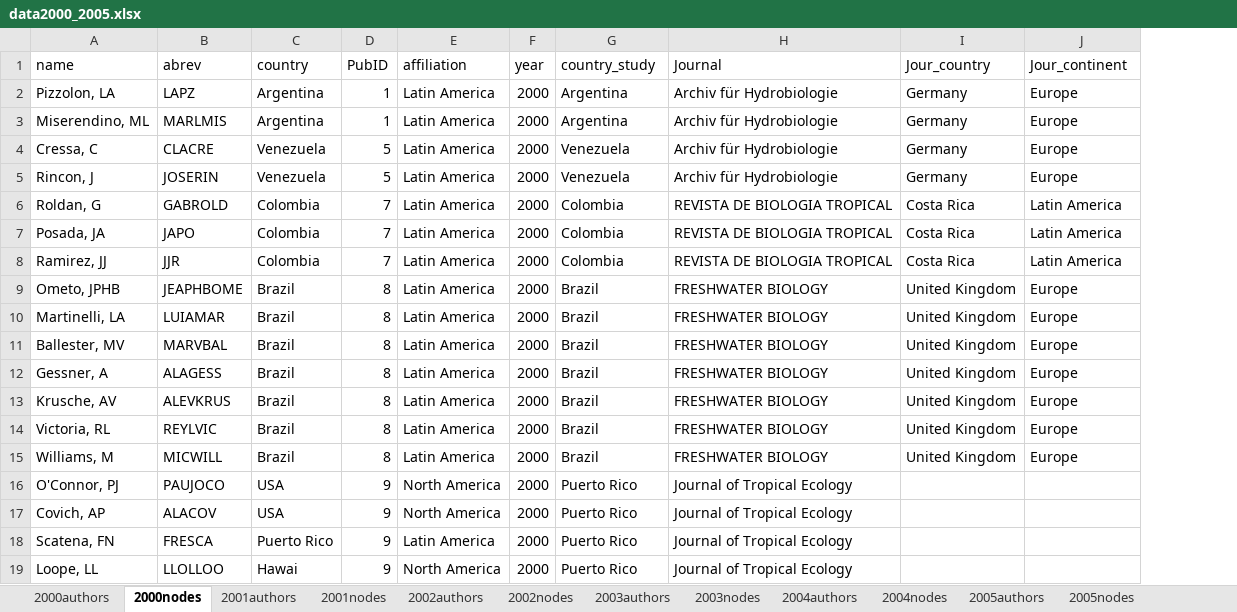
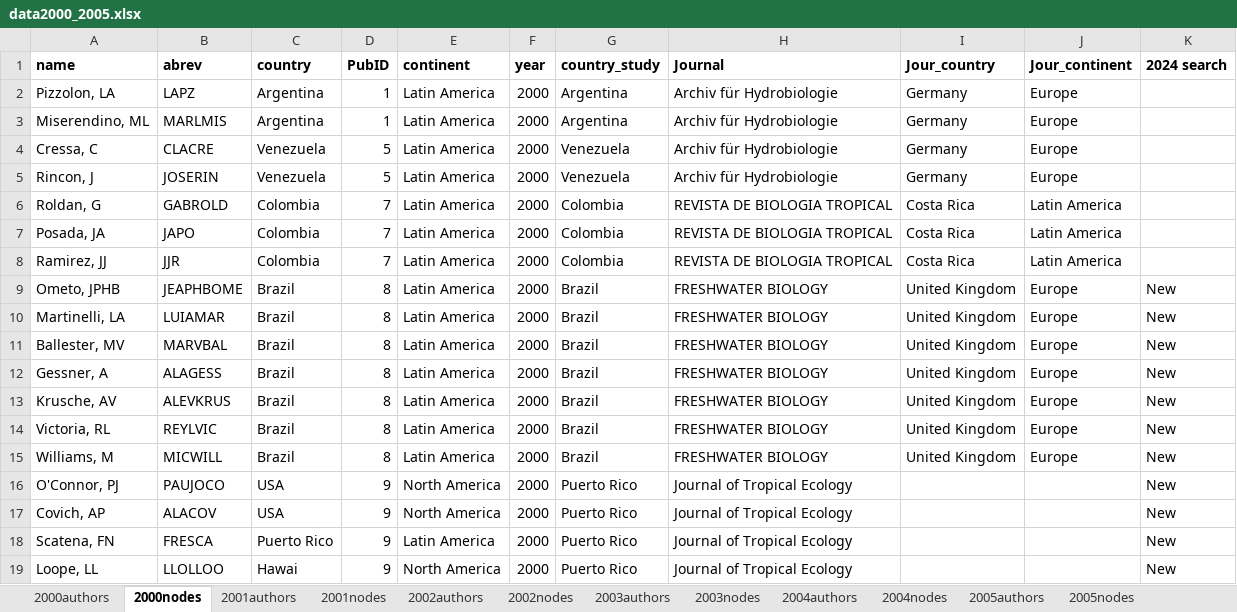
Before and after one commit to PEGutierrezF/NetworkAnalysis, an Excel workbook: data/data2000_2005.xlsx, sheet 2000nodes, drawn as a sheet; values as stored, in another font and other column widths than the file's, no borders; the diff names each change by its address in the sheet, - before the commit and + after, or states it on an @@ line.

```diff
--- a/data/data2000_2005.xlsx (sheet 2000nodes)
+++ b/data/data2000_2005.xlsx (sheet 2000nodes)
+column K (2024 search), rows 9-19: all New
-A1:J1 bold: off
+A1:J1 bold: on
-E1: affiliation
+E1: continent
```
Also changed, not shown: sheet 2002nodes, sheet 2002authors, sheet 2001nodes, sheet 2001authors, 4 other files.
